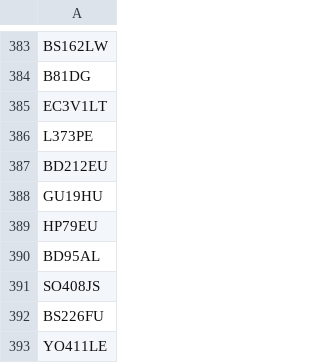
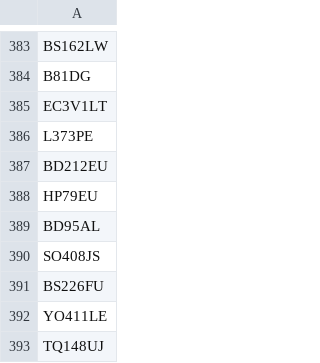
Before and after one commit to hmcts/xui-performance, a CSV file: src/gatling/resources/postcodes.csv, drawn as a sheet; only a part is shown, gaps mark what is left out; the shorter side is filled out with more unchanged rows; the diff names each change by its address in the sheet, - before the commit and + after, or states it on an @@ line.

```diff
--- a/src/gatling/resources/postcodes.csv
+++ b/src/gatling/resources/postcodes.csv
-row 388: GU19HU
```
Also changed, not shown: 11 other files.
